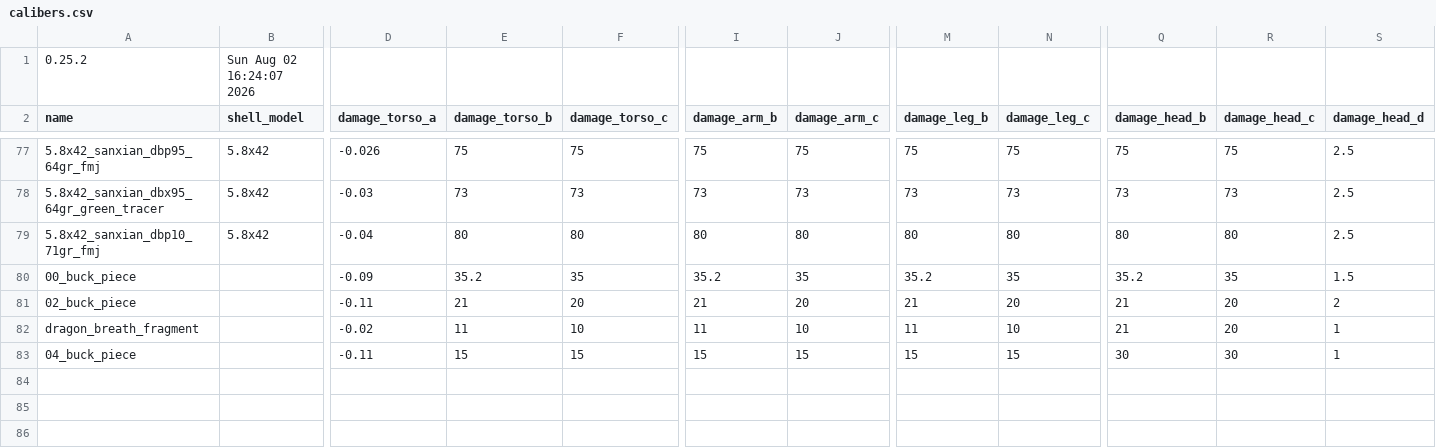
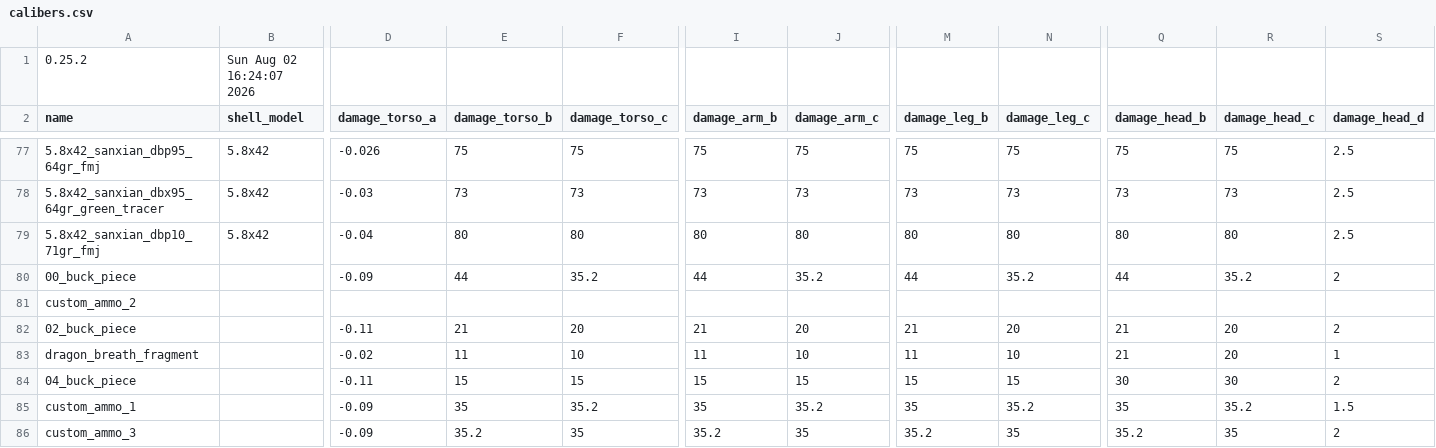
Before and after one commit to recoil-group/deadline-balancing, a CSV file: calibers.csv, drawn as a sheet; only a part is shown, gaps mark what is left out; addresses are those after the commit; rows hold the shown columns only; the diff names each change by its address in the sheet, - before the commit and + after, or states it on an @@ line.

Commit message:
buff buck range
Compensates for recoil nerf since you used to be able to 2- or 3-tap easily but now that's not an option (which should not change), so the gun is a 1-tap and rewarding and stuff
Also 2 and 3-taps heads at the 250stud breakpoint we talked about

```diff
--- a/calibers.csv
+++ b/calibers.csv
-E80 (damage_torso_b): 35.2
+E80 (damage_torso_b): 44
-F80 (damage_torso_c): 35
+F80 (damage_torso_c): 35.2
-I80 (damage_arm_b): 35.2
+I80 (damage_arm_b): 44
-J80 (damage_arm_c): 35
+J80 (damage_arm_c): 35.2
-M80 (damage_leg_b): 35.2
+M80 (damage_leg_b): 44
-N80 (damage_leg_c): 35
+N80 (damage_leg_c): 35.2
-Q80 (damage_head_b): 35.2
+Q80 (damage_head_b): 44
-R80 (damage_head_c): 35
+R80 (damage_head_c): 35.2
-S80 (damage_head_d): 1.5
+S80 (damage_head_d): 2
+row 81: custom_ammo_2
-S84 (damage_head_d): 1
+S84 (damage_head_d): 2
+row 85: custom_ammo_1 |  | -0.09 | 35 | 35.2 | 35 | 35.2 | 35 | 35.2 | 35 | 35.2 | 1.5
+row 86: custom_ammo_3 |  | -0.09 | 35.2 | 35 | 35.2 | 35 | 35.2 | 35 | 35.2 | 35 | 2
```
